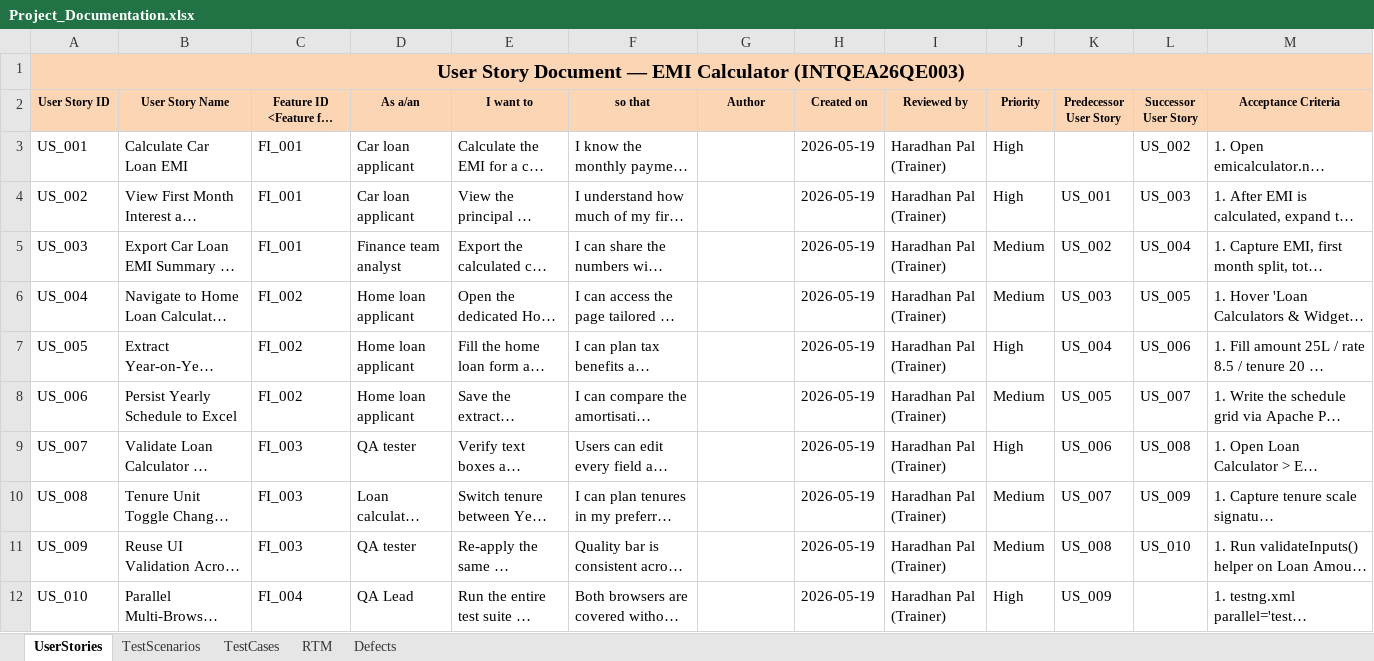
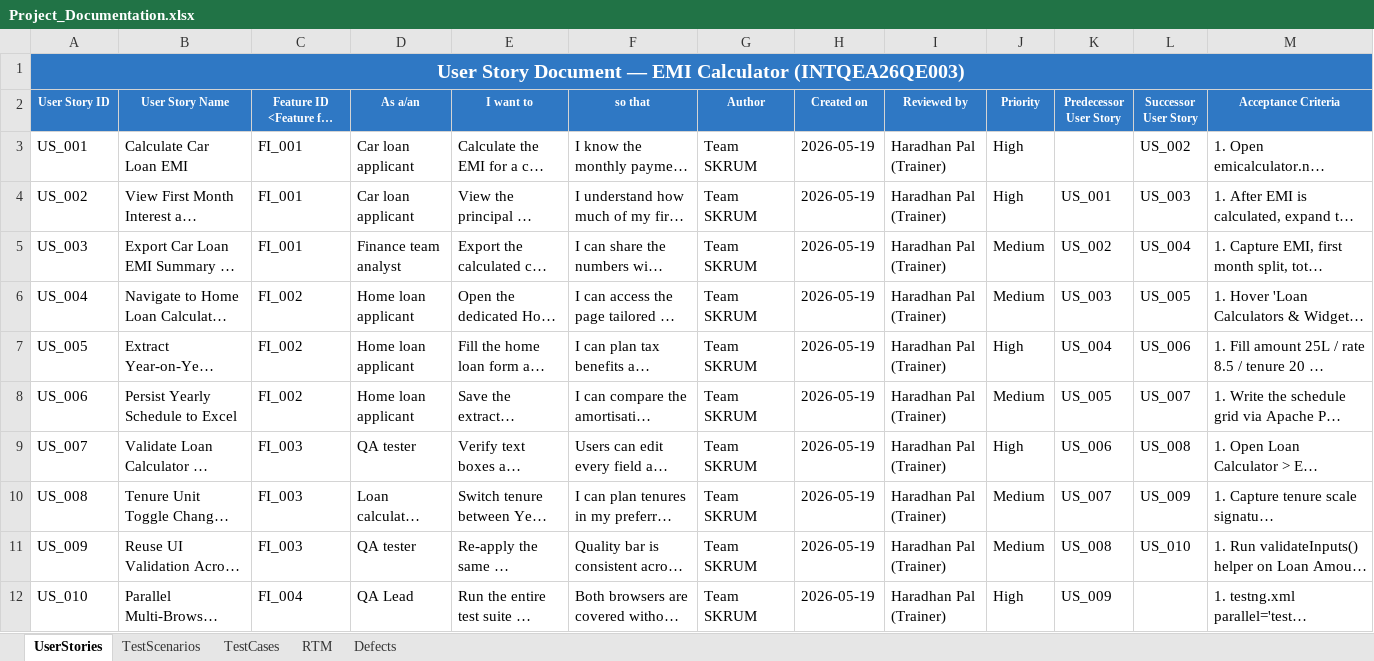
Before and after one commit to BatchuMamatha/EMI_Calculator_Hackathon_Project, an Excel workbook: docs/Project_Documentation.xlsx, sheet UserStories, drawn as a sheet; long unchanged cells end in …; values as stored, in another font and other column widths than the file's, no borders; the diff names each change by its address in the sheet, - before the commit and + after, or states it on an @@ line.

Commit message:
docs: Team SKRUM authorship + README tables as HTML
- Replaced 'Batchu Mamatha' author name with 'Team SKRUM' across
  docs/generate_docs.py and README.md (24 + 2 occurrences). The
  github.com/BatchuMamatha/... repo URL is left untouched because
  that's the actual repository path.
- Re-generated docs/Project_Documentation.xlsx so all 10 user-story
  Author cells, the 10 Test Case Designer cells, and the 4 defect
  Reporter cells now say Team SKRUM.
- Re-created docs/convert_md_tables.py and converted all 12 markdown
  pipe-tables in README.md to <table> HTML so Eclipse Mylyn's preview
  renders them as proper grids (Mylyn does not understand GFM tables;
  GitHub renders the HTML fine too). Inline markdown inside cells
  (**bold**, `code`, links) is converted to <strong>/<code>/<a>.

```diff
--- a/docs/Project_Documentation.xlsx (sheet UserStories)
+++ b/docs/Project_Documentation.xlsx (sheet UserStories)
@@ A1 fill: #FCD5B5 → #2F78C4, text colour: black → #FFFFFF @@
-B1:M1 fill: #FCD5B5
+B1:M1 fill: none
@@ A2:M2 fill: #FCD5B5 → #2F78C4, text colour: black → #FFFFFF @@
-G3:G12 (Author): (empty)
+G3:G12 (Author): Team SKRUM
```
Also changed, not shown: sheet TestCases, sheet Defects, sheet RTM, sheet TestScenarios, 3 other files.
